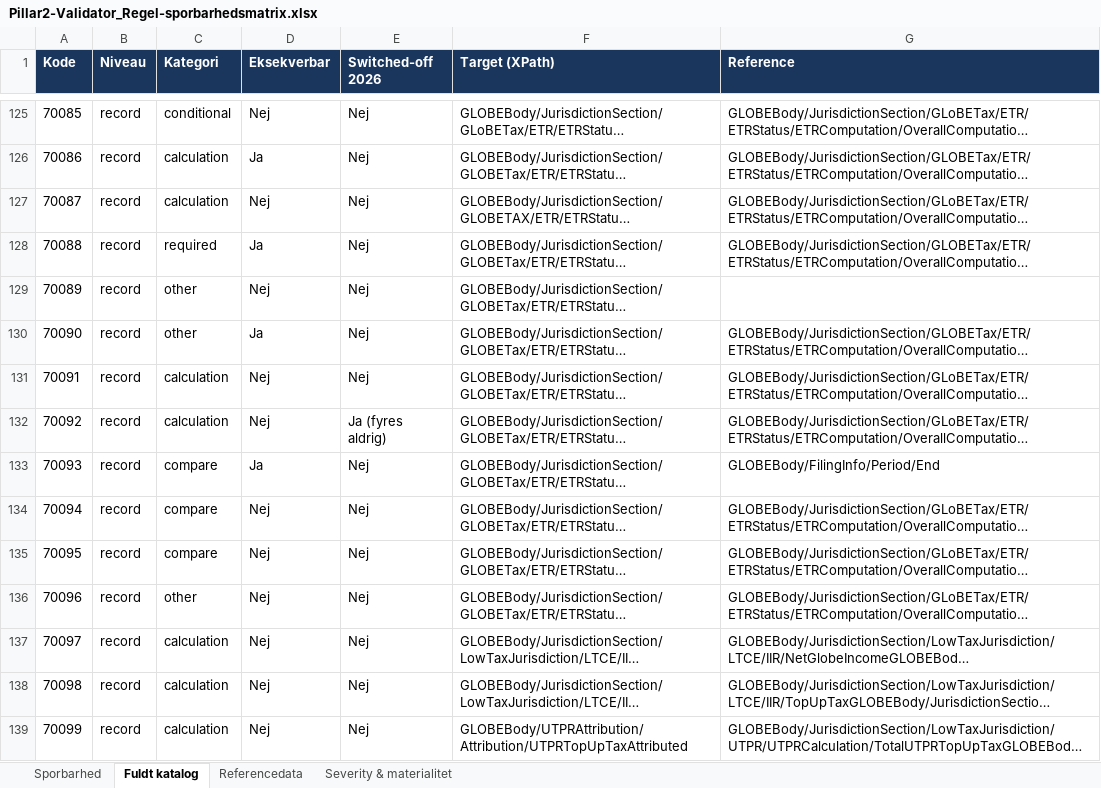
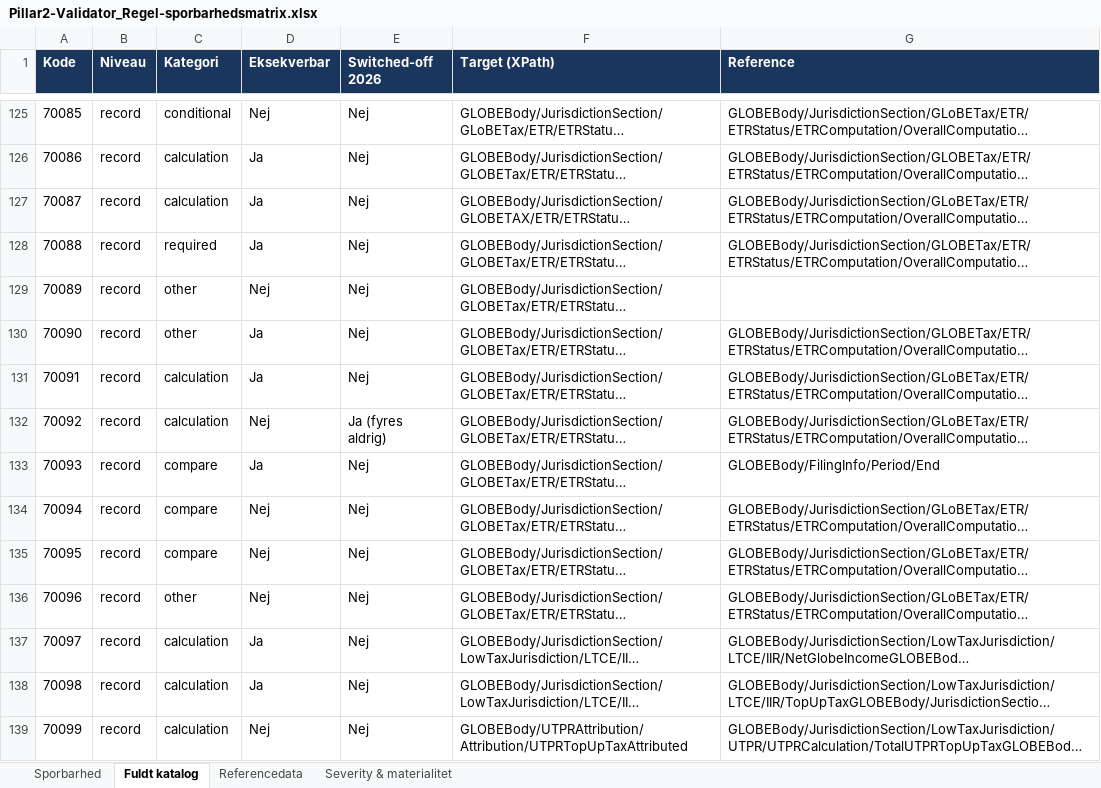
Before and after one commit to Bal1979/Pillar2-Validator, an Excel workbook: docs/Pillar2-Validator_Regel-sporbarhedsmatrix.xlsx, sheet Fuldt katalog, drawn as a sheet; only a part is shown, gaps mark what is left out; long unchanged cells end in …; values as stored, in another font and other column widths than the file's, no borders; the diff names each change by its address in the sheet, - before the commit and + after, or states it on an @@ line.

```diff
--- a/docs/Pillar2-Validator_Regel-sporbarhedsmatrix.xlsx (sheet Fuldt katalog)
+++ b/docs/Pillar2-Validator_Regel-sporbarhedsmatrix.xlsx (sheet Fuldt katalog)
-D127 (Eksekverbar): Nej
+D127 (Eksekverbar): Ja
-D131 (Eksekverbar): Nej
+D131 (Eksekverbar): Ja
-D137:D138 (Eksekverbar): Nej
+D137:D138 (Eksekverbar): Ja
```
Also changed, not shown: sheet Sporbarhed, 15 other files.
